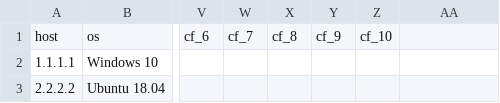
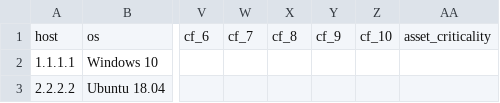
Before and after one commit to PrasanthCSW/risksense_tools, a CSV file: python/tools/cmdb_update_tool/csv_file_example.csv, drawn as a sheet; only a part is shown, gaps mark what is left out; the diff names each change by its address in the sheet, - before the commit and + after, or states it on an @@ line.

```diff
--- a/python/tools/cmdb_update_tool/csv_file_example.csv
+++ b/python/tools/cmdb_update_tool/csv_file_example.csv
-AA1: (empty)
+AA1: asset_criticality
```
Also changed, not shown: 17 other files.
